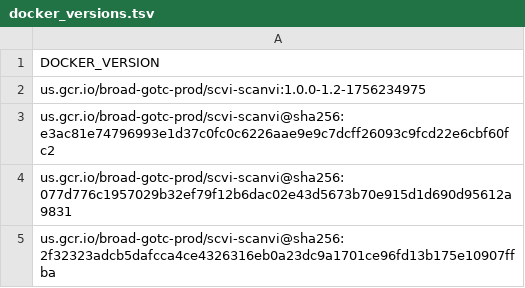
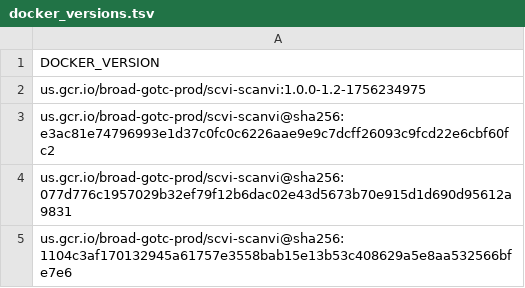
Before and after one commit to broadinstitute/warp-tools, a TSV file: 3rd-party-tools/scvi-scanvi/docker_versions.tsv, drawn as a sheet.

```diff
--- a/3rd-party-tools/scvi-scanvi/docker_versions.tsv
+++ b/3rd-party-tools/scvi-scanvi/docker_versions.tsv
@@ -4,2 +4,2 @@ us.gcr.io/broad-gotc-prod/scvi-scanvi@sha256:e3ac81e74796993e1d37c0fc0c6226aae9e
 us.gcr.io/broad-gotc-prod/scvi-scanvi@sha256:077d776c1957029b32ef79f12b6dac02e43d5673b70e915d1d690d95612a9831
-us.gcr.io/broad-gotc-prod/scvi-scanvi@sha256:2f32323adcb5dafcca4ce4326316eb0a23dc9a1701ce96fd13b175e10907ffba
+us.gcr.io/broad-gotc-prod/scvi-scanvi@sha256:1104c3af170132945a61757e3558bab15e13b53c408629a5e8aa532566bfe7e6
```
Also changed, not shown: 2 other files.
